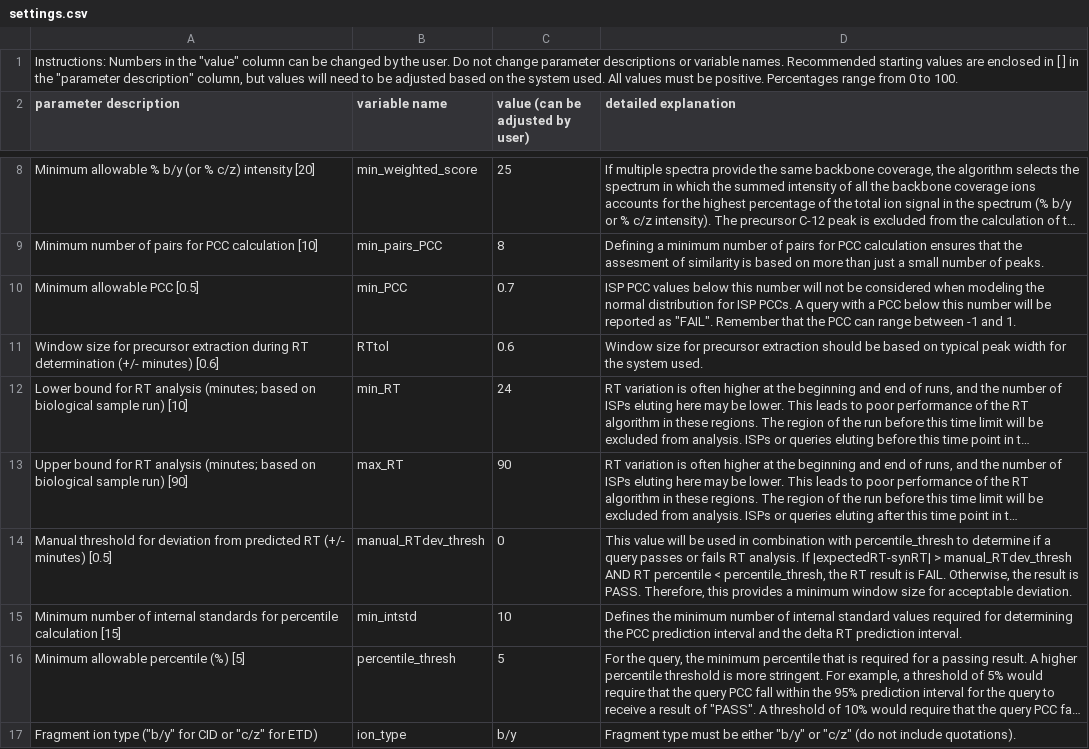
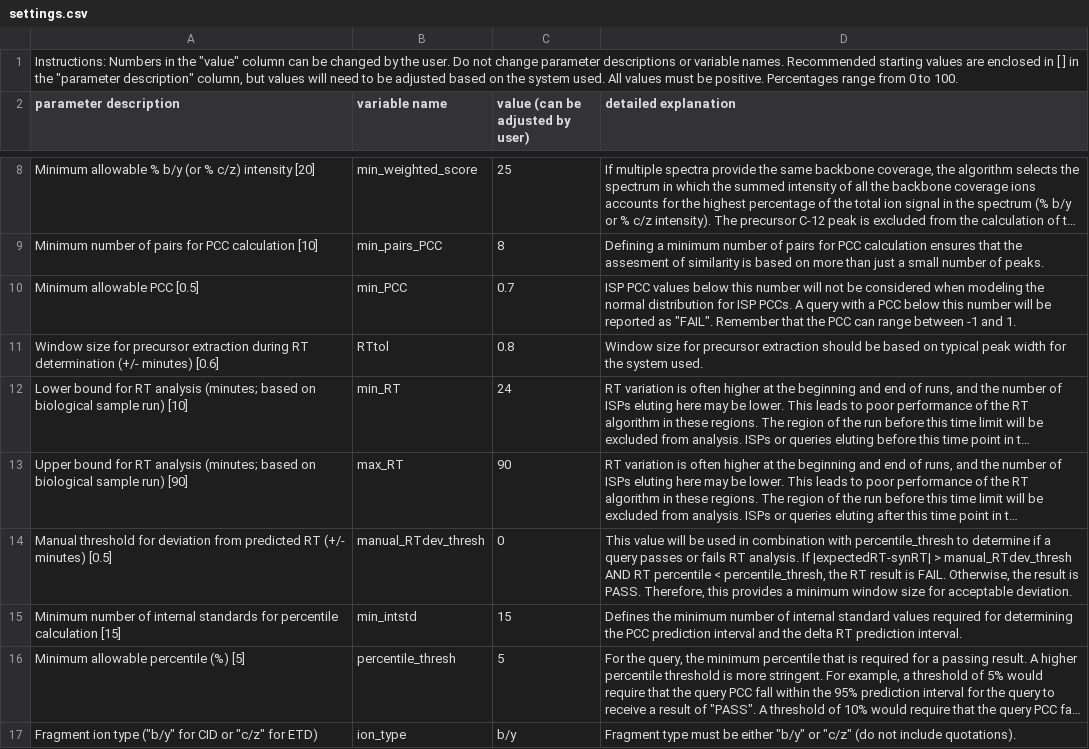
Before and after one commit to Delong-Lab/PSM_validator, a CSV file: parameters/settings.csv, drawn as a sheet; only a part is shown, gaps mark what is left out; long unchanged cells end in …; the diff names each change by its address in the sheet, - before the commit and + after, or states it on an @@ line.

```diff
--- a/parameters/settings.csv
+++ b/parameters/settings.csv
-C11 (value (can be adjusted by user)): 0.6
+C11 (value (can be adjusted by user)): 0.8
-C15 (value (can be adjusted by user)): 10
+C15 (value (can be adjusted by user)): 15
```
Also changed, not shown: parameters/msconvert_settings.csv, parameters/queries.csv, 9 other files.
